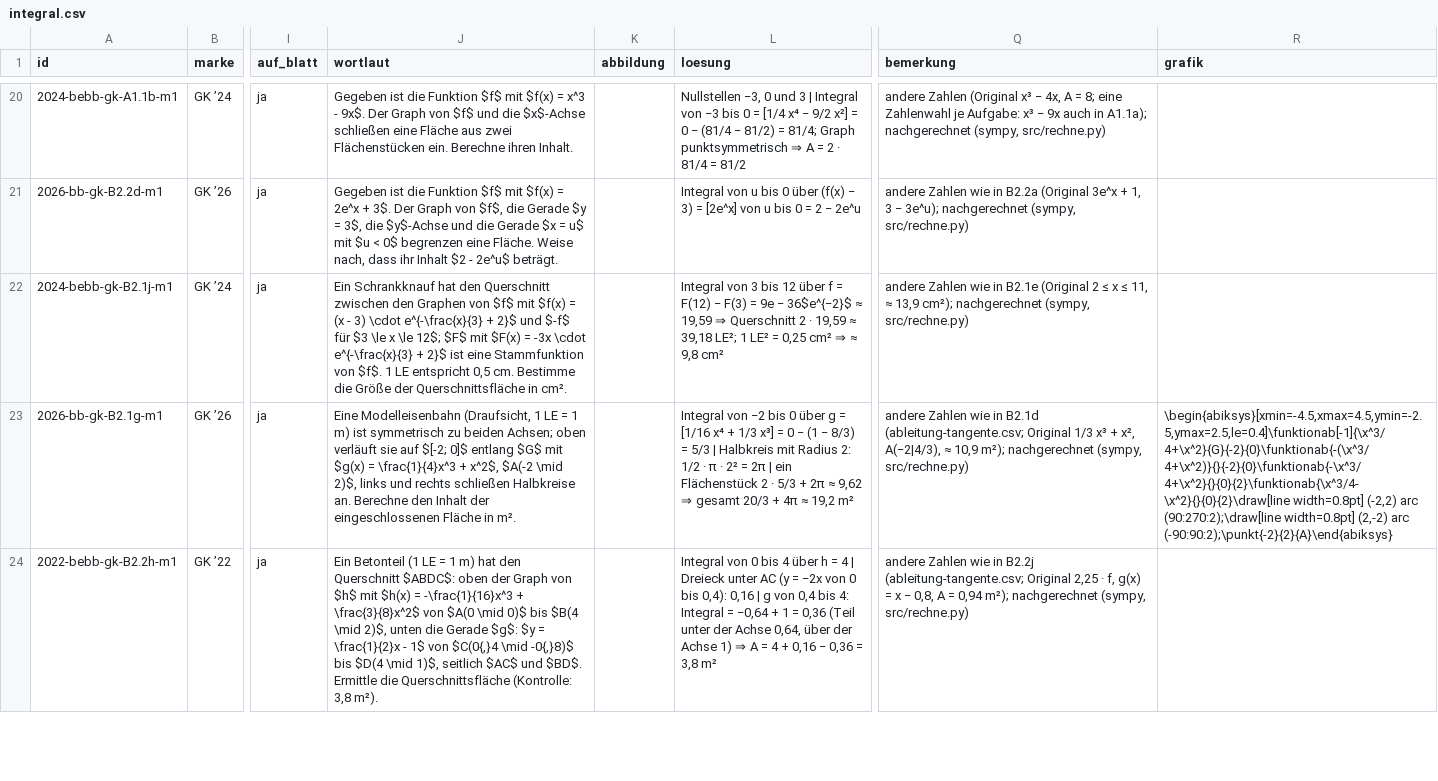
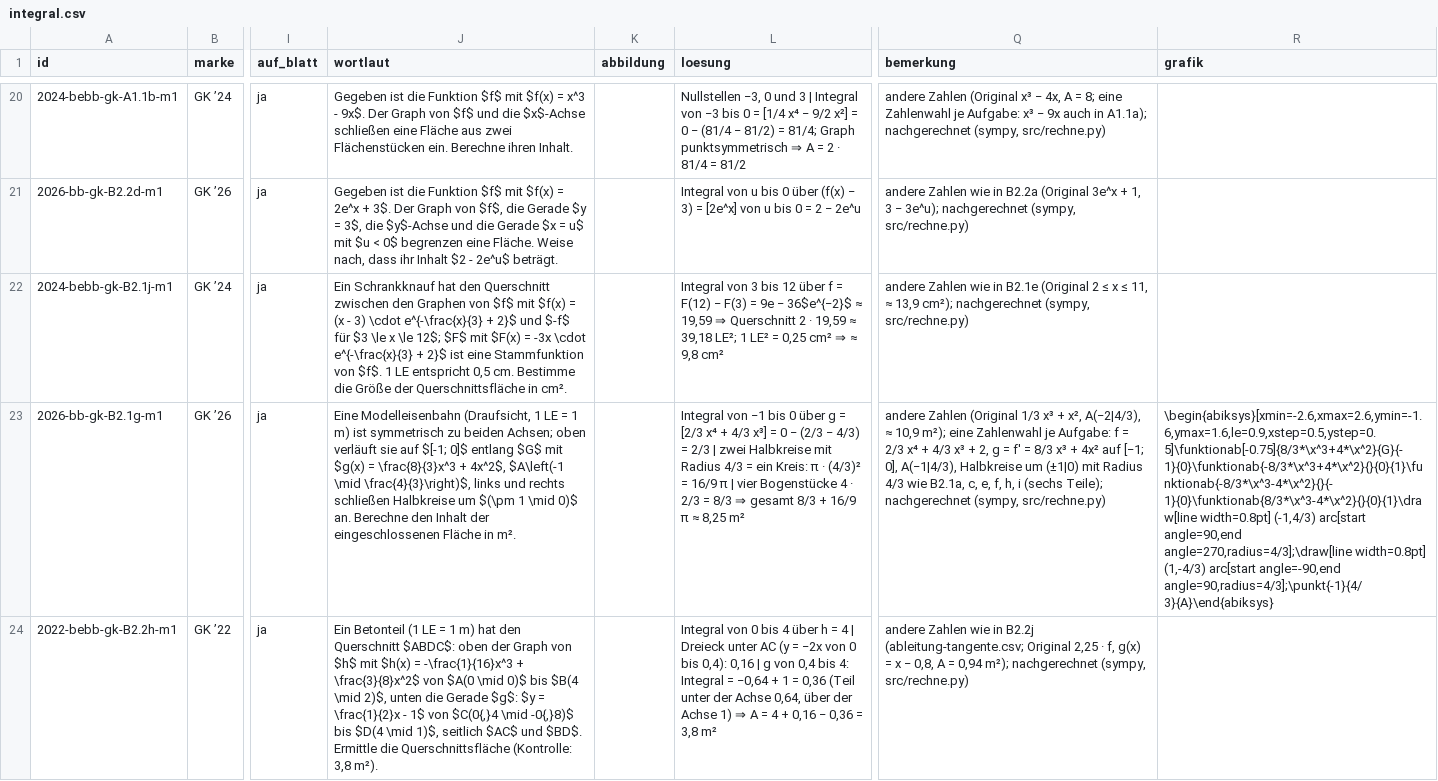
Before and after one commit to hz-0801/mathe-nachhilfe, a CSV file: abitur/mehr-abi-gk/integral.csv, drawn as a sheet; only a part is shown, gaps mark what is left out; the diff covers the shown part only; the diff names each change by its address in the sheet, - before the commit and + after, or states it on an @@ line.

```diff
--- a/abitur/mehr-abi-gk/integral.csv
+++ b/abitur/mehr-abi-gk/integral.csv
-J23 (wortlaut): …sie auf $[-2; 0]$ entlang $G$ mit $g(x) = \frac{1}{4}x^3 + x^2$, $A(-2 \mid 2)$, links und rechts schließen Halbkreise an. Berechne…
+J23 (wortlaut): …sie auf $[-1; 0]$ entlang $G$ mit $g(x) = \frac{8}{3}x^3 + 4x^2$, $A\left(-1 \mid \frac{4}{3}\right)$, links und rechts schließen Halbkreise um $(\pm 1 \mid 0)$ an. Berechne…
-L23 (loesung): Integral von −2 bis 0 über g = [1/16 x⁴ + 1/3 x³] = 0 − (1 − 8/3) = 5/3 | Halbkreis mit Radius 2: 1/2 · π · 2² = 2π | ein Flächenstück 2 · 5/3 + 2π ≈ 9,62 ⇒ gesamt 20/3 + 4π ≈ 19,2 m²
+L23 (loesung): Integral von −1 bis 0 über g = [2/3 x⁴ + 4/3 x³] = 0 − (2/3 − 4/3) = 2/3 | zwei Halbkreise mit Radius 4/3 = ein Kreis: π · (4/3)² = 16/9 π | vier Bogenstücke 4 · 2/3 = 8/3 ⇒ gesamt 8/3 + 16/9 π ≈ 8,25 m²
-Q23 (bemerkung): andere Zahlen wie in B2.1d (ableitung-tangente.csv; Original 1/3 x³ + x², A(−2|4/3), ≈ 10,9 m²); nachgerechnet (sympy,…
+Q23 (bemerkung): andere Zahlen (Original 1/3 x³ + x², A(−2|4/3), ≈ 10,9 m²); eine Zahlenwahl je Aufgabe: f = 2/3 x⁴ + 4/3 x³ + 2, g = f′ = 8/3 x³ + 4x² auf [−1; 0], A(−1|4/3), Halbkreise um (±1|0) mit Radius 4/3 wie B2.1a, c, e, f, h, i (sechs Teile); nachgerechnet (sympy,…
-R23 (grafik): \begin{abiksys}[xmin=-4.5,xmax=4.5,ymin=-2.5,ymax=2.5,le=0.4]\funktionab[-1]{\x^3/4+\x^2}{G}{-2}{0}\funktionab{-(\x^3/4+\x^2)}{}{-2}{0}\funktionab{-\x^3/4+\x^2}{}{0}{2}\funktionab{\x^3/4-\x^2}{}{0}{2}\draw[line width=0.8pt] (-2,2) arc (90:270:2);\draw[line width=0.8pt] (2,-2) arc (-90:90:2);\punkt{-2}{2}{A}\end{abiksys}
+R23 (grafik): \begin{abiksys}[xmin=-2.6,xmax=2.6,ymin=-1.6,ymax=1.6,le=0.9,xstep=0.5,ystep=0.5]\funktionab[-0.75]{8/3*\x^3+4*\x^2}{G}{-1}{0}\funktionab{-8/3*\x^3+4*\x^2}{}{0}{1}\funktionab{-8/3*\x^3-4*\x^2}{}{-1}{0}\funktionab{8/3*\x^3-4*\x^2}{}{0}{1}\draw[line width=0.8pt] (-1,4/3) arc[start angle=90,end angle=270,radius=4/3];\draw[line width=0.8pt] (1,-4/3) arc[start angle=-90,end angle=90,radius=4/3];\punkt{-1}{4/3}{A}\end{abiksys}
```
Also changed, not shown: 8 edited cells elsewhere in this file, abitur/mehr-abi-gk/ableitung-tangente.csv, abitur/mehr-abi-gk/kurvenuntersuchung.csv.
